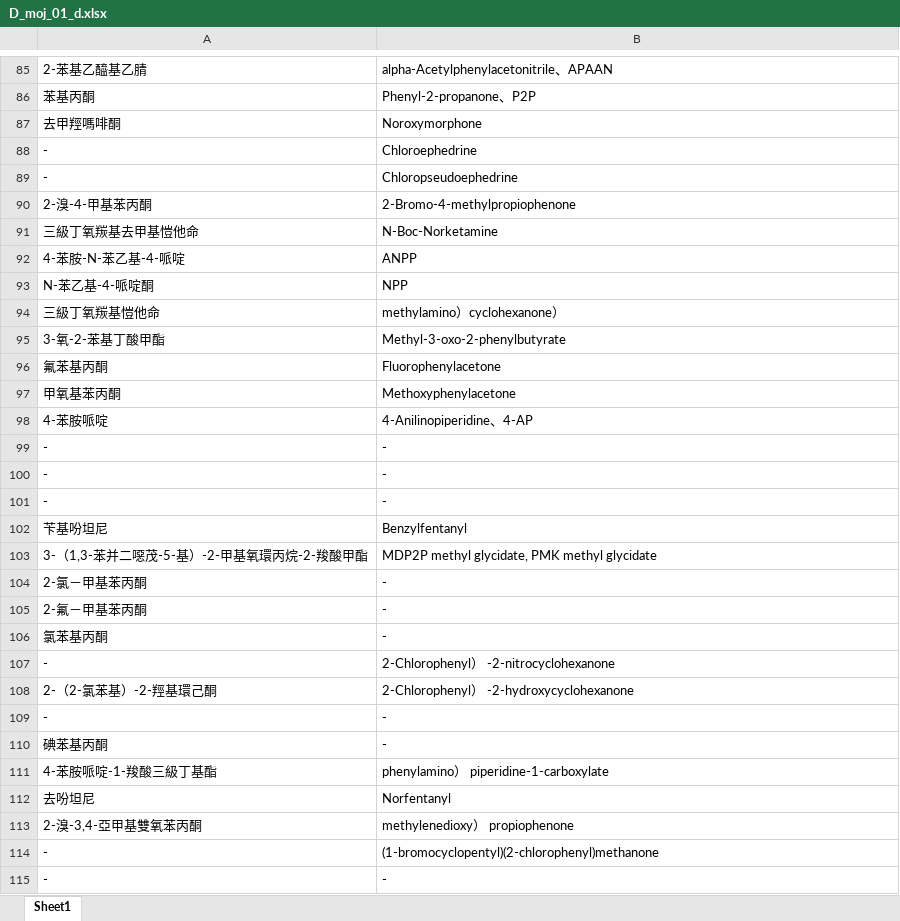
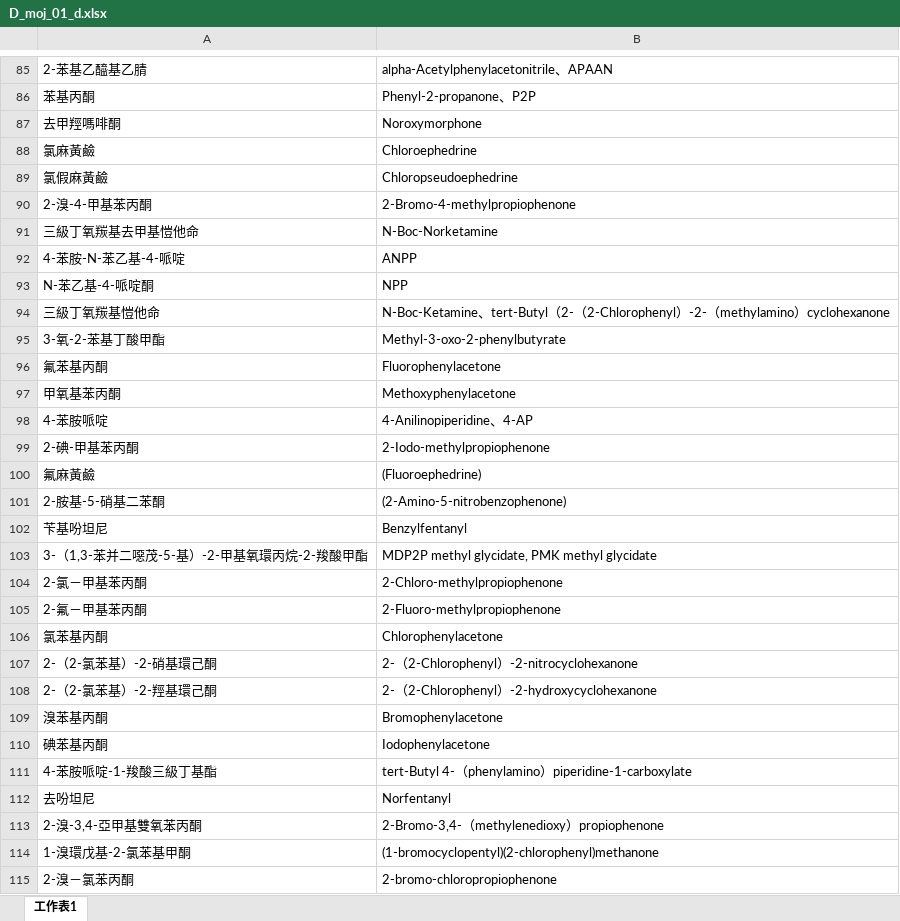
Before and after one commit to sjenwork/Chemicloud_AttnChem, an Excel workbook: 2023_processed/D_moj_01_d.xlsx, sheet 工作表1, drawn as a sheet; only a part is shown, gaps mark what is left out; values as stored, in another font and other column widths than the file's, no borders; removed rows and columns are numbered as before the commit, all else as after; the diff covers the shown part only; the diff names each change by its address in the sheet, - before the commit and + after, or states it on an @@ line.

```diff
--- a/2023_processed/D_moj_01_d.xlsx (sheet 工作表1)
+++ b/2023_processed/D_moj_01_d.xlsx (sheet 工作表1)
-sheet tab: Sheet1
+sheet tab: 工作表1
-A88: -
+A88: 氯麻黃鹼
-A89: -
+A89: 氯假麻黃鹼
-B94: methylamino）cyclohexanone）
+B94: N-Boc-Ketamine、tert-Butyl（2-（2-Chlorophenyl）-2-（methylamino）cyclohexanone
-row 99: - | -
-row 100: - | -
-row 101: - | -
+row 99: 2-碘-甲基苯丙酮 | 2-Iodo-methylpropiophenone
+row 100: 氟麻黃鹼 | (Fluoroephedrine)
+row 101: 2-胺基-5-硝基二苯酮 | (2-Amino-5-nitrobenzophenone)
-B104: -
+B104: 2-Chloro-methylpropiophenone
-B105: -
+B105: 2-Fluoro-methylpropiophenone
-B106: -
+B106: Chlorophenylacetone
-row 107: - | 2-Chlorophenyl） -2-nitrocyclohexanone
+row 107: 2-（2-氯苯基）-2-硝基環己酮 | 2-（2-Chlorophenyl）-2-nitrocyclohexanone
-B108: 2-Chlorophenyl） -2-hydroxycyclohexanone
+B108: 2-（2-Chlorophenyl）-2-hydroxycyclohexanone
-row 109: - | -
+row 109: 溴苯基丙酮 | Bromophenylacetone
-B110: -
+B110: Iodophenylacetone
-B111: phenylamino） piperidine-1-carboxylate
+B111: tert-Butyl 4-（phenylamino）piperidine-1-carboxylate
-B113: methylenedioxy） propiophenone
+B113: 2-Bromo-3,4-（methylenedioxy）propiophenone
-A114: -
+A114: 1-溴環戊基-2-氯苯基甲酮
-row 115: - | -
+row 115: 2-溴－氯苯丙酮 | 2-bromo-chloropropiophenone
```
Also changed, not shown: 3 added rows, 3 removed rows, 25 edited cells and cell formats elsewhere in this sheet, 2023_merged/AttnChemicalList@今年度整理.xlsx, 2023_merged/detail_list_2023.xlsx, 10 other files.
